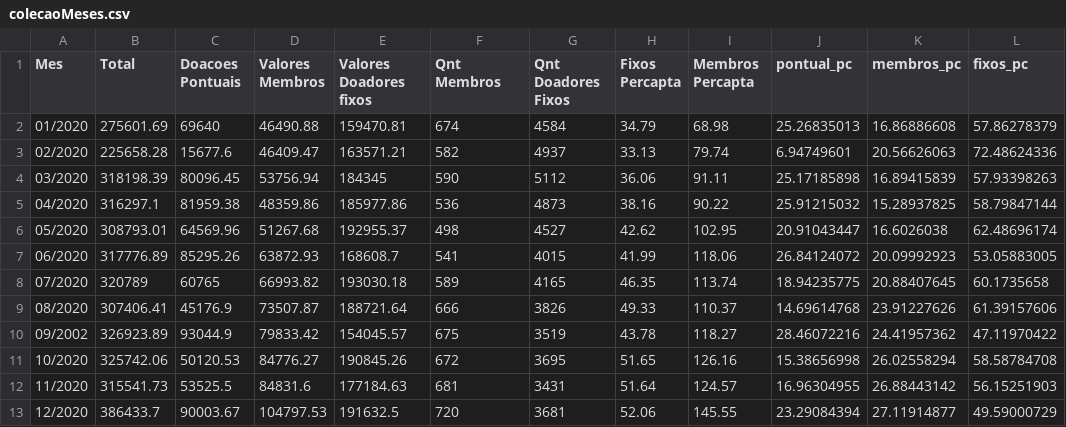
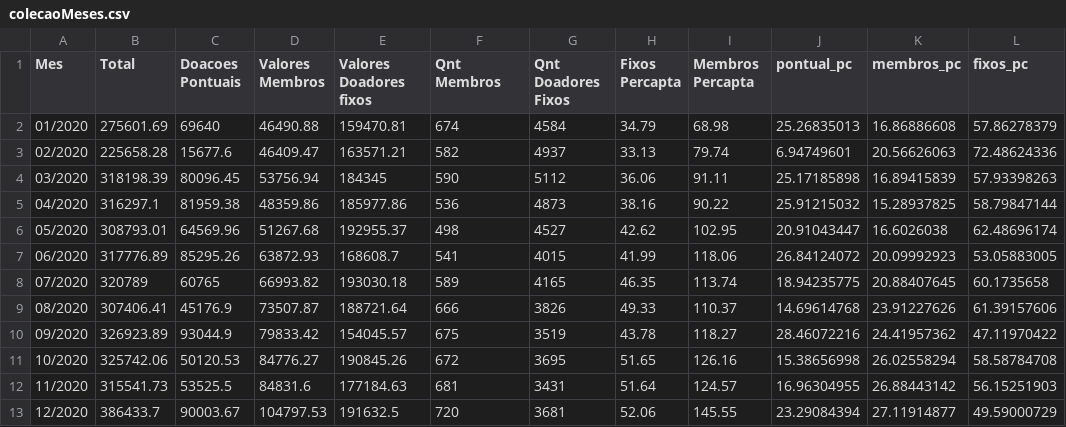
Before and after one commit to diegoandrade-iuv/lumenserfeliz, a CSV file: colecaoMeses.csv, drawn as a sheet.

Commit message:
Update colecaoMeses.csv

```diff
--- a/colecaoMeses.csv
+++ b/colecaoMeses.csv
@@ -9,3 +9,3 @@
 08/2020,307406.41,45176.9,73507.87,188721.64,666,3826,49.33,110.37,14.69614768,23.91227626,61.39157606
-09/2002,326923.89,93044.9,79833.42,154045.57,675,3519,43.78,118.27,28.46072216,24.41957362,47.11970422
+09/2020,326923.89,93044.9,79833.42,154045.57,675,3519,43.78,118.27,28.46072216,24.41957362,47.11970422
 10/2020,325742.06,50120.53,84776.27,190845.26,672,3695,51.65,126.16,15.38656998,26.02558294,58.58784708
```
